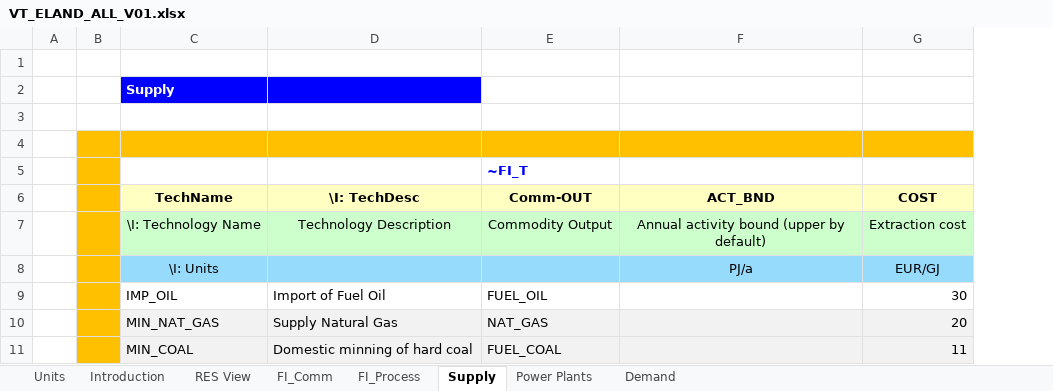
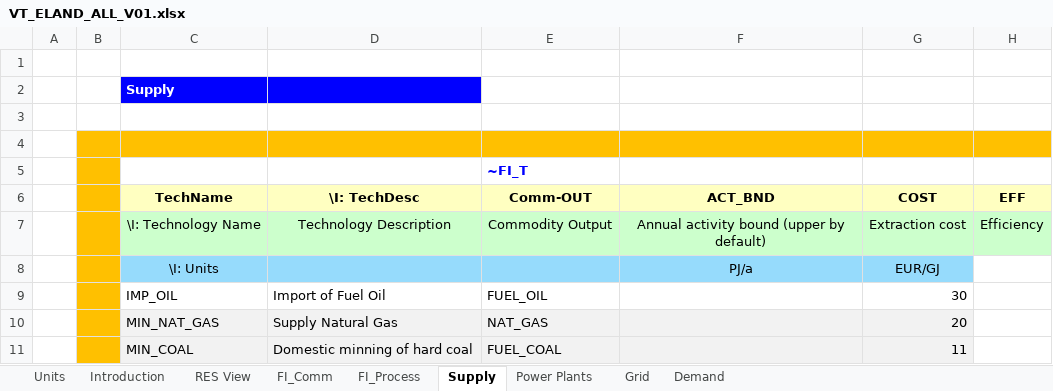
Before and after one commit to WacRusz/Veda-Online, an Excel workbook: VT_ELAND_ALL_V01.xlsx, sheet Supply, drawn as a sheet; values as stored, in another font and other column widths than the file's, no borders; the diff names each change by its address in the sheet, - before the commit and + after, or states it on an @@ line.

```diff
--- a/VT_ELAND_ALL_V01.xlsx (sheet Supply)
+++ b/VT_ELAND_ALL_V01.xlsx (sheet Supply)
+sheet tab: Grid
+column H (EFF), row 7: Efficiency
```
Also changed, not shown: sheet Demand, sheet FI_Comm, sheet FI_Process, formulas that keep their value, charts or pictures.
